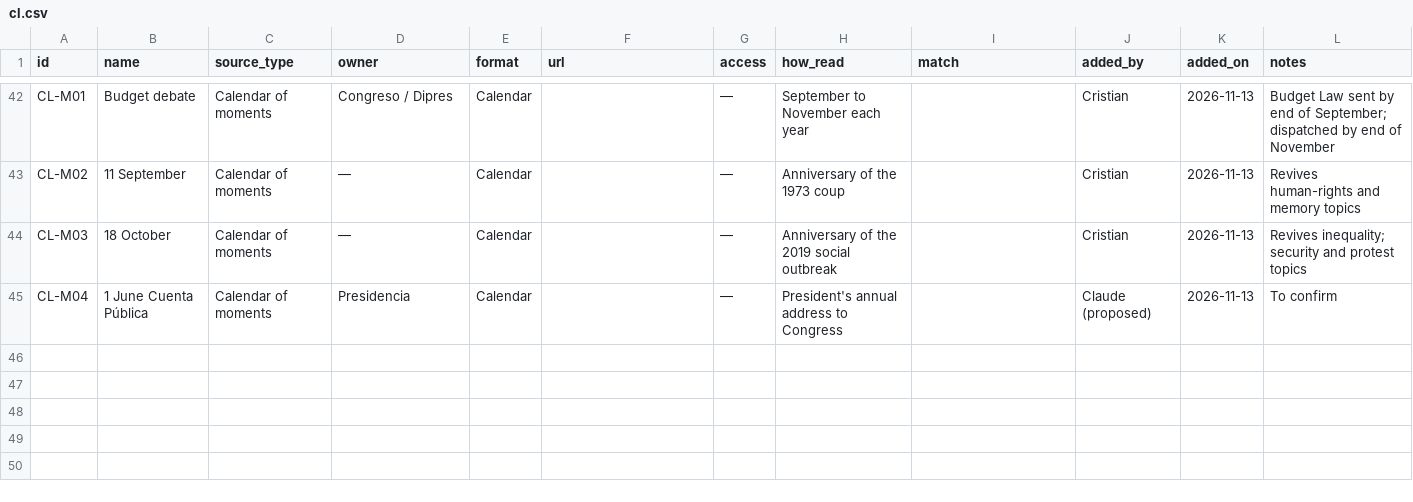
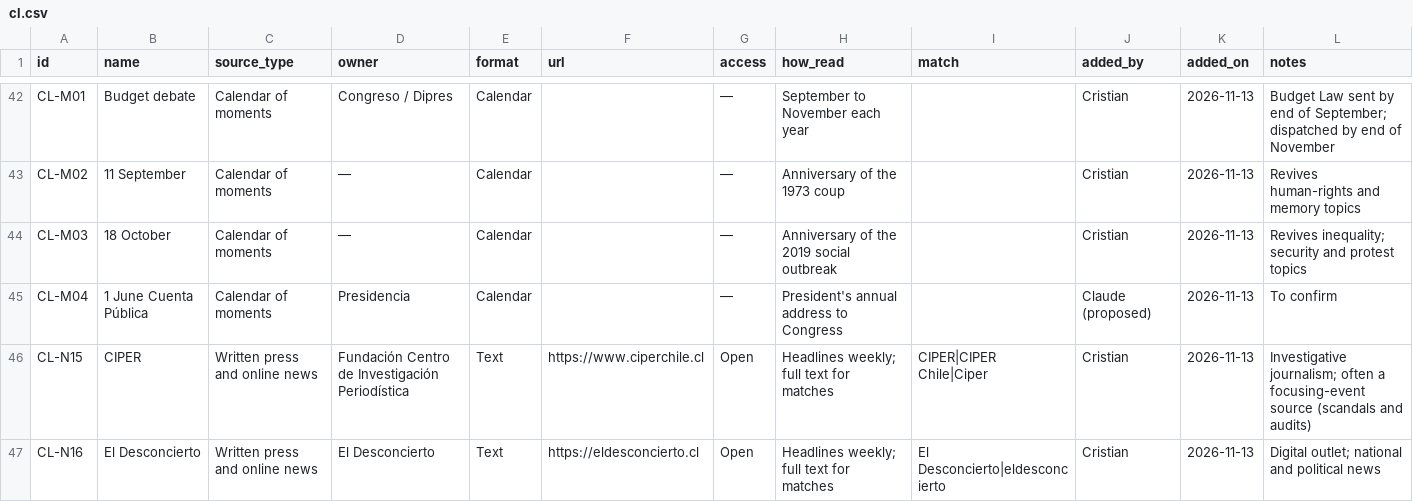
Before and after one commit to camansil/policy-windows, a CSV file: data/sources/cl.csv, drawn as a sheet; only a part is shown, gaps mark what is left out.

```diff
--- a/data/sources/cl.csv
+++ b/data/sources/cl.csv
@@ -45 +45,3 @@ CL-M03,18 October,Calendar of moments,—,Calendar,,—,Anniversary of the 2019
 CL-M04,1 June Cuenta Pública,Calendar of moments,Presidencia,Calendar,,—,President's annual address to Congress,,Claude (proposed),2026-11-13,To confirm
+CL-N15,CIPER,Written press and online news,Fundación Centro de Investigación Periodística,Text,https://www.ciperchile.cl,Open,Headlines weekly; full text for matches,CIPER|CIPER Chile|Ciper,Cristian,2026-11-13,Investigative journalism; often a focusing-event source (scandals and audits)
+CL-N16,El Desconcierto,Written press and online news,El Desconcierto,Text,https://eldesconcierto.cl,Open,Headlines weekly; full text for matches,El Desconcierto|eldesconcierto,Cristian,2026-11-13,Digital outlet; national and political news
```
Also changed, not shown: 7 other files.
